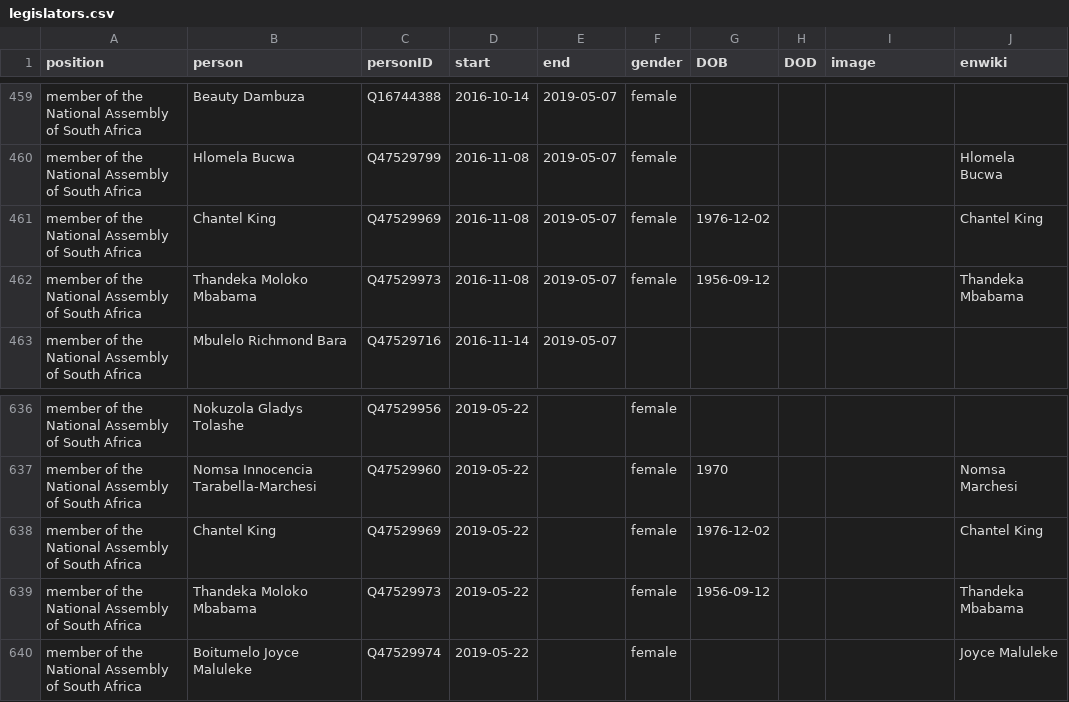
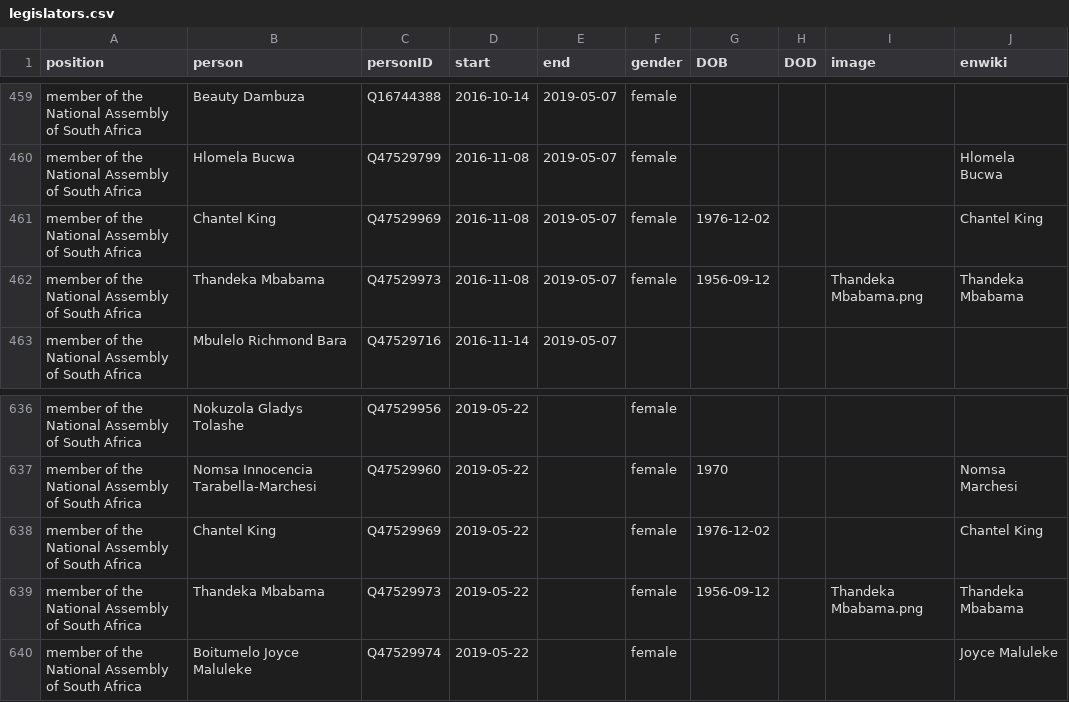
Before and after one commit to every-politician-scrapers/south-africa-cabinet, a CSV file: html/legislators.csv, drawn as a sheet; only a part is shown, gaps mark what is left out.

```diff
--- a/html/legislators.csv
+++ b/html/legislators.csv
@@ -461,3 +461,3 @@ member of the National Assembly of South Africa,Hlomela Bucwa,Q47529799,2016-11-
 member of the National Assembly of South Africa,Chantel King,Q47529969,2016-11-08,2019-05-07,female,1976-12-02,,,Chantel King
-member of the National Assembly of South Africa,Thandeka Moloko Mbabama,Q47529973,2016-11-08,2019-05-07,female,1956-09-12,,,Thandeka Mbabama
+member of the National Assembly of South Africa,Thandeka Mbabama,Q47529973,2016-11-08,2019-05-07,female,1956-09-12,,Thandeka Mbabama.png,Thandeka Mbabama
 member of the National Assembly of South Africa,Mbulelo Richmond Bara,Q47529716,2016-11-14,2019-05-07,,,,,
@@ -638,3 +638,3 @@ member of the National Assembly of South Africa,Nomsa Innocencia Tarabella-March
 member of the National Assembly of South Africa,Chantel King,Q47529969,2019-05-22,,female,1976-12-02,,,Chantel King
-member of the National Assembly of South Africa,Thandeka Moloko Mbabama,Q47529973,2019-05-22,,female,1956-09-12,,,Thandeka Mbabama
+member of the National Assembly of South Africa,Thandeka Mbabama,Q47529973,2019-05-22,,female,1956-09-12,,Thandeka Mbabama.png,Thandeka Mbabama
 member of the National Assembly of South Africa,Boitumelo Joyce Maluleke,Q47529974,2019-05-22,,female,,,,Joyce Maluleke
```
Also changed, not shown: html/family.csv.
